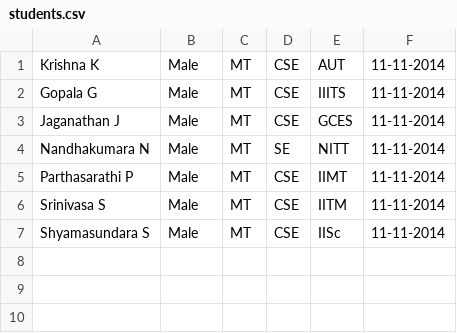
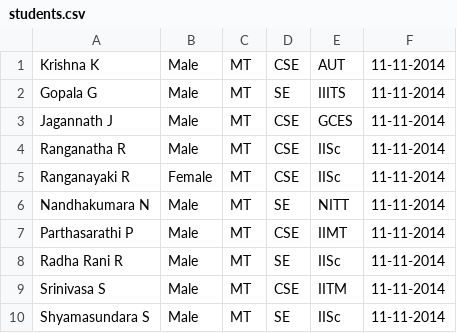
Before and after one commit to hakrdinesh/DataProgramming, a CSV file: DataProgramming/Reading/students.csv, drawn as a sheet; addresses are those after the commit; the diff names each change by its address in the sheet, - before the commit and + after, or states it on an @@ line.

Commit message:
New Datafile of Students

```diff
--- a/DataProgramming/Reading/students.csv
+++ b/DataProgramming/Reading/students.csv
-D2: CSE
+D2: SE
-A3: Jaganathan J
+A3: Jagannath J
+row 4: Ranganatha R | Male | MT | CSE | IISc | 11-11-2014
+row 5: Ranganayaki R | Female | MT | CSE | IISc | 11-11-2014
+row 8: Radha Rani R | Male | MT | SE | IISc | 11-11-2014
-D10: CSE
+D10: SE
```
